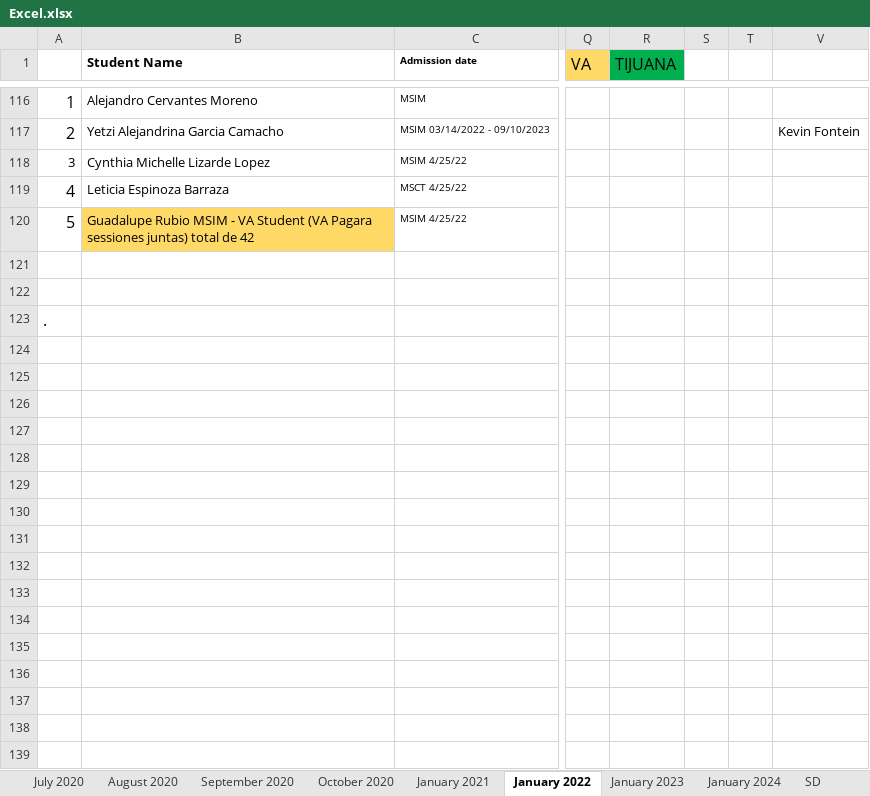
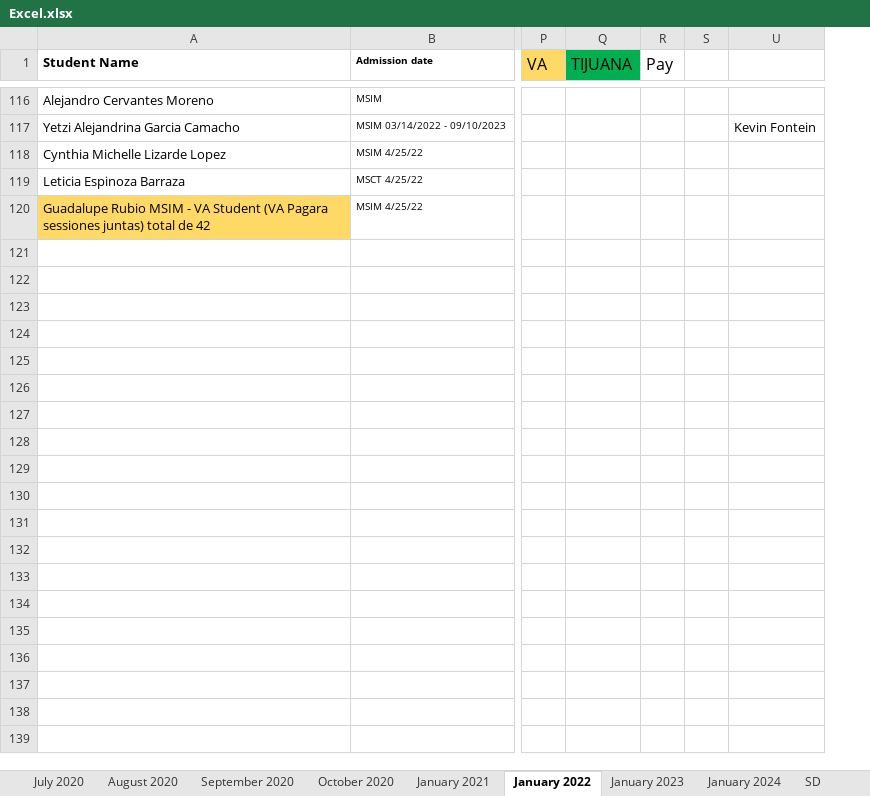
Before and after one commit to Garethsito/SDKGU-Subject-Sistem, an Excel workbook: Back-end/Excel.xlsx, sheet January 2022, drawn as a sheet; only a part is shown, gaps mark what is left out; values as stored, in another font and other column widths than the file's, no borders; 1 other sheet too large or unreadable and not compared; removed rows and columns are numbered as before the commit, all else as after; rows hold the shown columns only; the diff covers the shown part only; the diff names each change by its address in the sheet, - before the commit and + after, or states it on an @@ line.

```diff
--- a/Back-end/Excel.xlsx (sheet January 2022)
+++ b/Back-end/Excel.xlsx (sheet January 2022)
-column A, rows 116-120: 1 | 2 | 3 | 4 | 5
-R1: (empty)
+R1: Pay
-row 121: (empty)
-row 122: (empty)
-row 123: .
-row 124: (empty)
-row 125: (empty)
-row 126: (empty)
-row 127: (empty)
-row 128: (empty)
-row 129: (empty)
-row 130: (empty)
-row 131: (empty)
-row 132: (empty)
-row 133: (empty)
-row 134: (empty)
-row 135: (empty)
-row 136: (empty)
-row 137: (empty)
-row 138: (empty)
-row 139: (empty)
```
Also changed, not shown: 18 removed rows elsewhere in this sheet, sheet January 2024, sheet Session 3 2025, sheet 2025, sheet SD, sheet Schedule, sheet January 2021, 3 more sheets, 7 other files.
